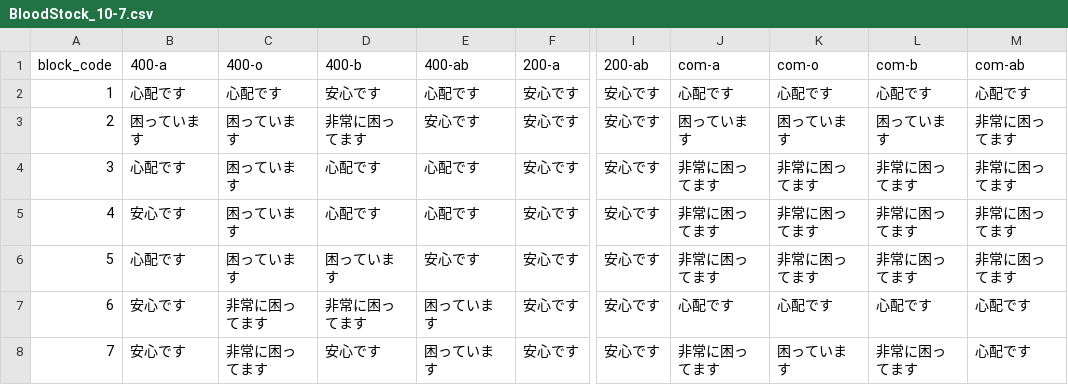
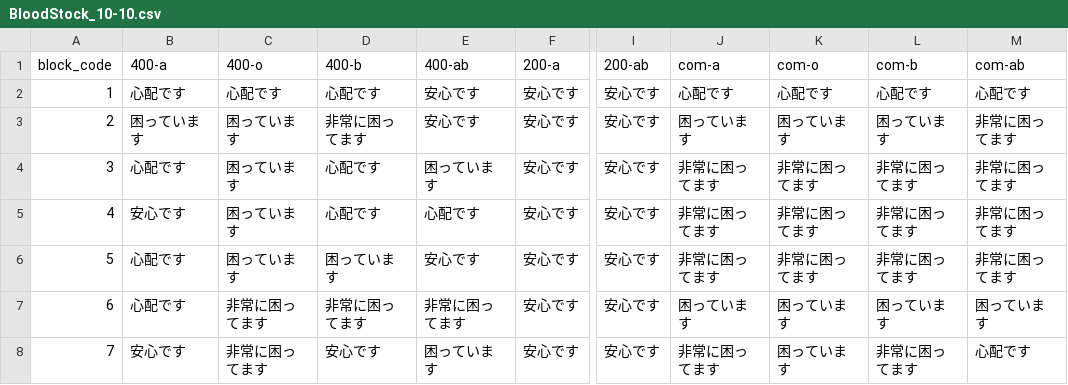
Before and after one commit to 5522079/kenketsu-navi, a CSV file: data/BloodStock_10-10.csv (was data/BloodStock_10-7.csv), drawn as a sheet; only a part is shown, gaps mark what is left out; the diff names each change by its address in the sheet, - before the commit and + after, or states it on an @@ line.

```diff
--- a/data/BloodStock_10-7.csv
+++ b/data/BloodStock_10-10.csv
-D2 (400-b): 安心です
+D2 (400-b): 心配です
-E2 (400-ab): 心配です
+E2 (400-ab): 安心です
-E4 (400-ab): 心配です
+E4 (400-ab): 困っています
-B7 (400-a): 安心です
+B7 (400-a): 心配です
-E7 (400-ab): 困っています
+E7 (400-ab): 非常に困ってます
-J7 (com-a): 心配です
+J7 (com-a): 困っています
-K7 (com-o): 心配です
+K7 (com-o): 困っています
-L7 (com-b): 心配です
+L7 (com-b): 困っています
-M7 (com-ab): 心配です
+M7 (com-ab): 困っています
```
